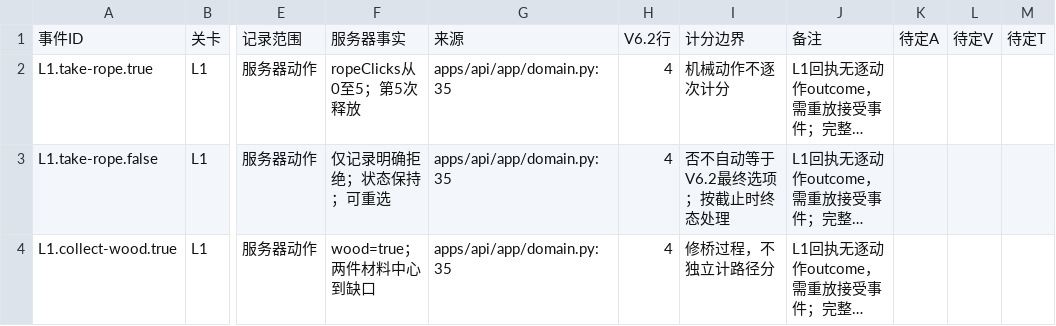
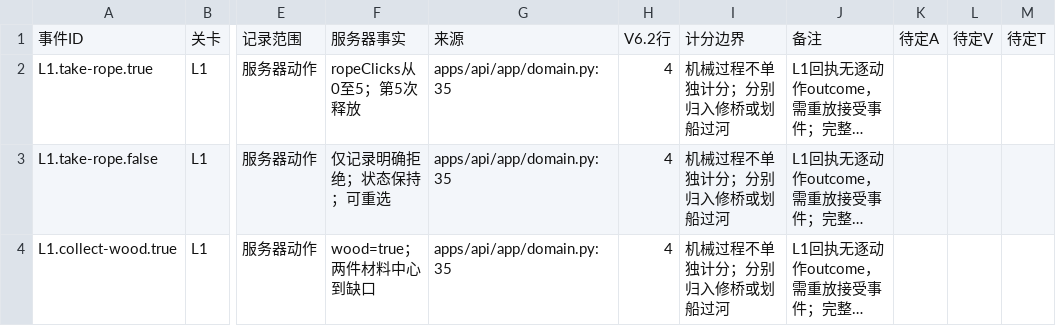
Before and after one commit to robber-857/Emotional-escape-room, a CSV file: docs/data/server-events-v6.2-review.csv, drawn as a sheet; only a part is shown, gaps mark what is left out; long unchanged cells end in …; the diff covers the shown part only; the diff names each change by its address in the sheet, - before the commit and + after, or states it on an @@ line.

```diff
--- a/docs/data/server-events-v6.2-review.csv
+++ b/docs/data/server-events-v6.2-review.csv
-I2: 机械动作不逐次计分
+I2: 机械过程不单独计分；分别归入修桥或划船过河
-I3: 否不自动等于V6.2最终选项；按截止时终态处理
+I3: 机械过程不单独计分；分别归入修桥或划船过河
-I4: 修桥过程，不独立计路径分
+I4: 机械过程不单独计分；分别归入修桥或划船过河
```
Also changed, not shown: 91 edited cells elsewhere in this file, 5 other files.
